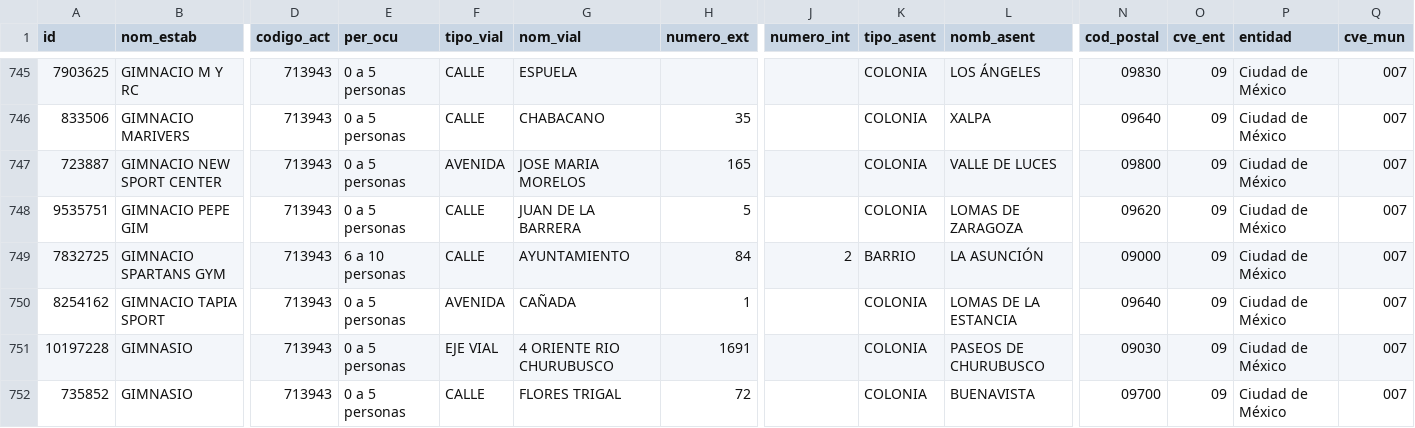
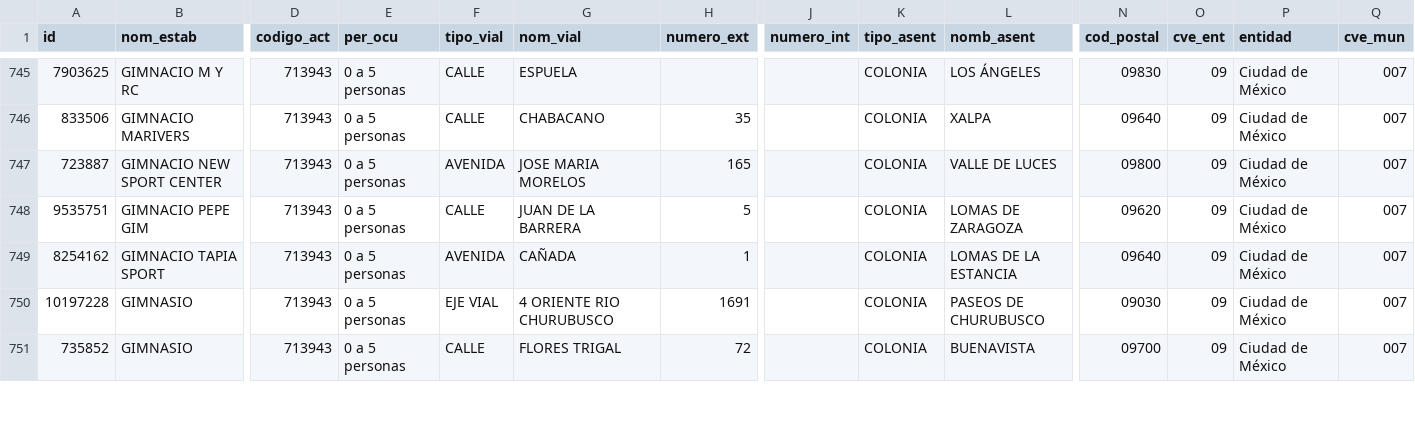
Before and after one commit to moikirsch/gyms52-d, a CSV file: data/denue/sin_pareja.csv, drawn as a sheet; only a part is shown, gaps mark what is left out; rows hold the shown columns only; the diff names each change by its address in the sheet, - before the commit and + after, or states it on an @@ line.

```diff
--- a/data/denue/sin_pareja.csv
+++ b/data/denue/sin_pareja.csv
-row 749: 7832725 | GIMNACIO SPARTANS GYM | 713943 | 6 a 10 personas | CALLE | AYUNTAMIENTO | 84 | 2 | BARRIO | LA ASUNCIÓN | 09000 | 09 | Ciudad de México | 007
```
Also changed, not shown: 5 other files.
